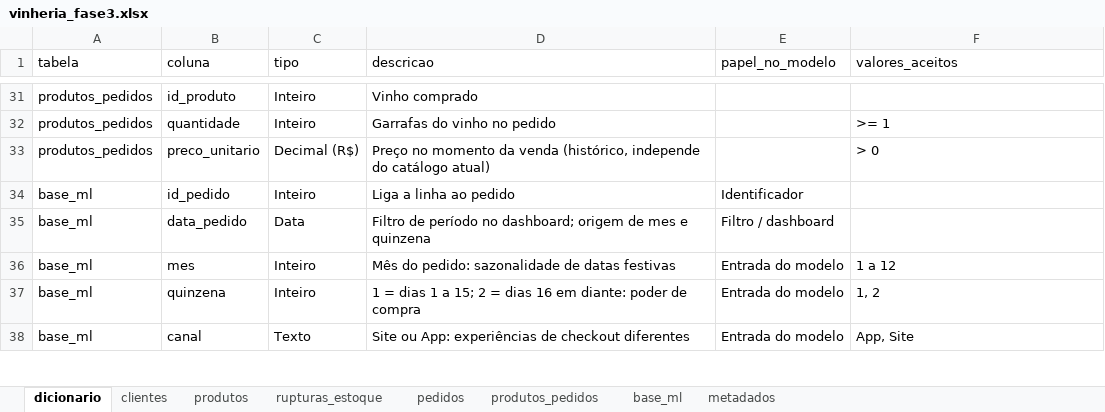
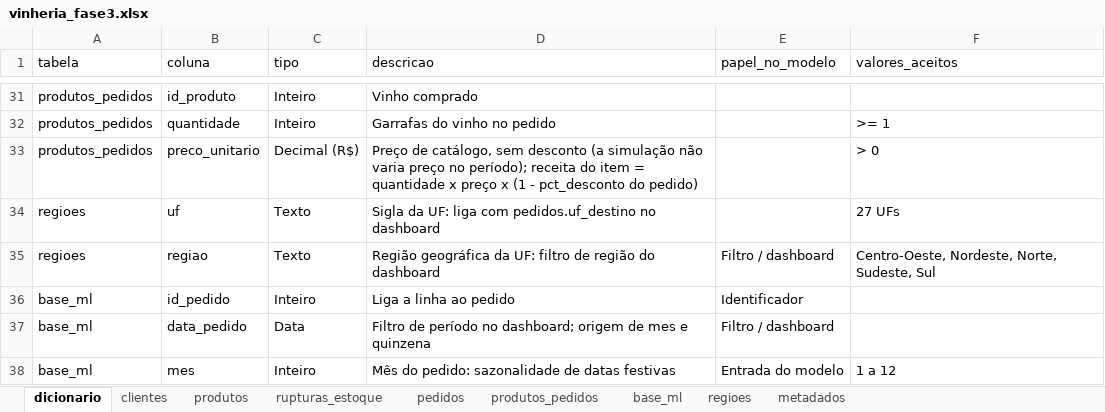
Before and after one commit to NGDMN/Vinheria-Agnello-WEB, an Excel workbook: ciencia-dados/data/vinheria_fase3.xlsx, sheet dicionario, drawn as a sheet; only a part is shown, gaps mark what is left out; the shorter side is filled out with more unchanged rows; values as stored, in another font and other column widths than the file's, no borders; the diff names each change by its address in the sheet, - before the commit and + after, or states it on an @@ line.

```diff
--- a/ciencia-dados/data/vinheria_fase3.xlsx (sheet dicionario)
+++ b/ciencia-dados/data/vinheria_fase3.xlsx (sheet dicionario)
+sheet tab: regioes
-D33 (descricao): Preço no momento da venda (histórico, independe do catálogo atual)
+D33 (descricao): Preço de catálogo, sem desconto (a simulação não varia preço no período); receita do item = quantidade x preço x (1 - pct_desconto do pedido)
+row 34: regioes | uf | Texto | Sigla da UF: liga com pedidos.uf_destino no dashboard |  | 27 UFs
+row 35: regioes | regiao | Texto | Região geográfica da UF: filtro de região do dashboard | Filtro / dashboard | Centro-Oeste, Nordeste, Norte, Sudeste, Sul
```
Also changed, not shown: sheet metadados, 4 other files.
